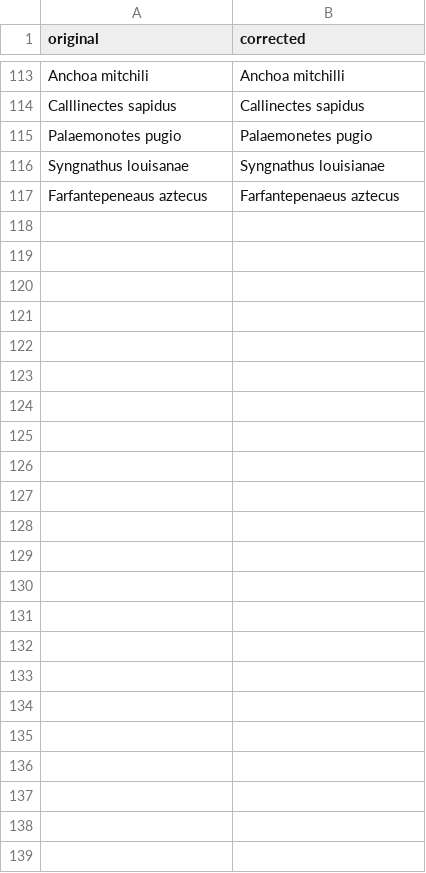
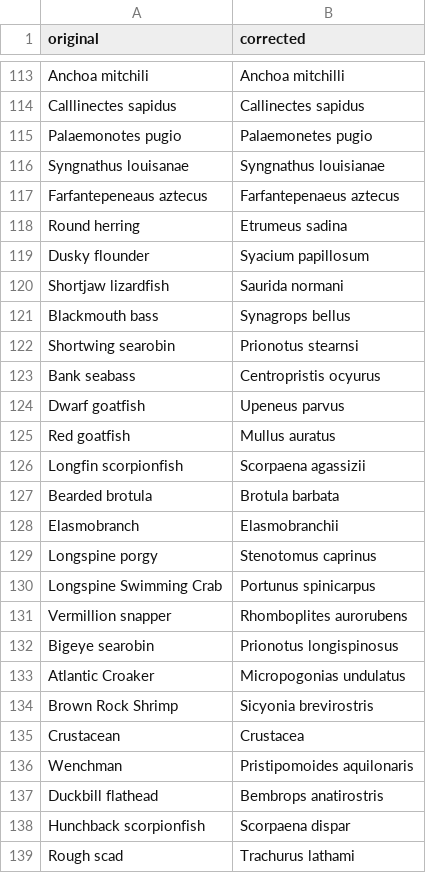
Before and after one commit to globalbioticinteractions/globalbioticinteractions, a CSV file: src/main/resources/org/trophic/graph/data/taxonNameCorrections.csv, drawn as a sheet; only a part is shown, gaps mark what is left out.

Commit message:
added some common name to scientific name mappings

```diff
--- a/src/main/resources/org/trophic/graph/data/taxonNameCorrections.csv
+++ b/src/main/resources/org/trophic/graph/data/taxonNameCorrections.csv
@@ -117 +117,23 @@
 "Farfantepeneaus aztecus","Farfantepenaeus aztecus"
+"Round herring","Etrumeus sadina"
+"Dusky flounder","Syacium papillosum"
+"Shortjaw lizardfish","Saurida normani"
+"Blackmouth bass","Synagrops bellus"
+"Shortwing searobin","Prionotus stearnsi"
+"Bank seabass","Centropristis ocyurus"
+"Dwarf goatfish","Upeneus parvus"
+"Red goatfish","Mullus auratus"
+"Longfin scorpionfish","Scorpaena agassizii"
+"Bearded brotula","Brotula barbata"
+"Elasmobranch","Elasmobranchii"
+"Longspine porgy","Stenotomus caprinus"
+"Longspine Swimming Crab","Portunus spinicarpus"
+"Vermillion snapper","Rhomboplites aurorubens"
+"Bigeye searobin","Prionotus longispinosus"
+"Atlantic Croaker","Micropogonias undulatus"
+"Brown Rock Shrimp","Sicyonia brevirostris"
+"Crustacean","Crustacea"
+"Wenchman","Pristipomoides aquilonaris"
+"Duckbill flathead", "Bembrops anatirostris"
+"Hunchback scorpionfish","Scorpaena dispar"
+"Rough scad","Trachurus lathami"
```
